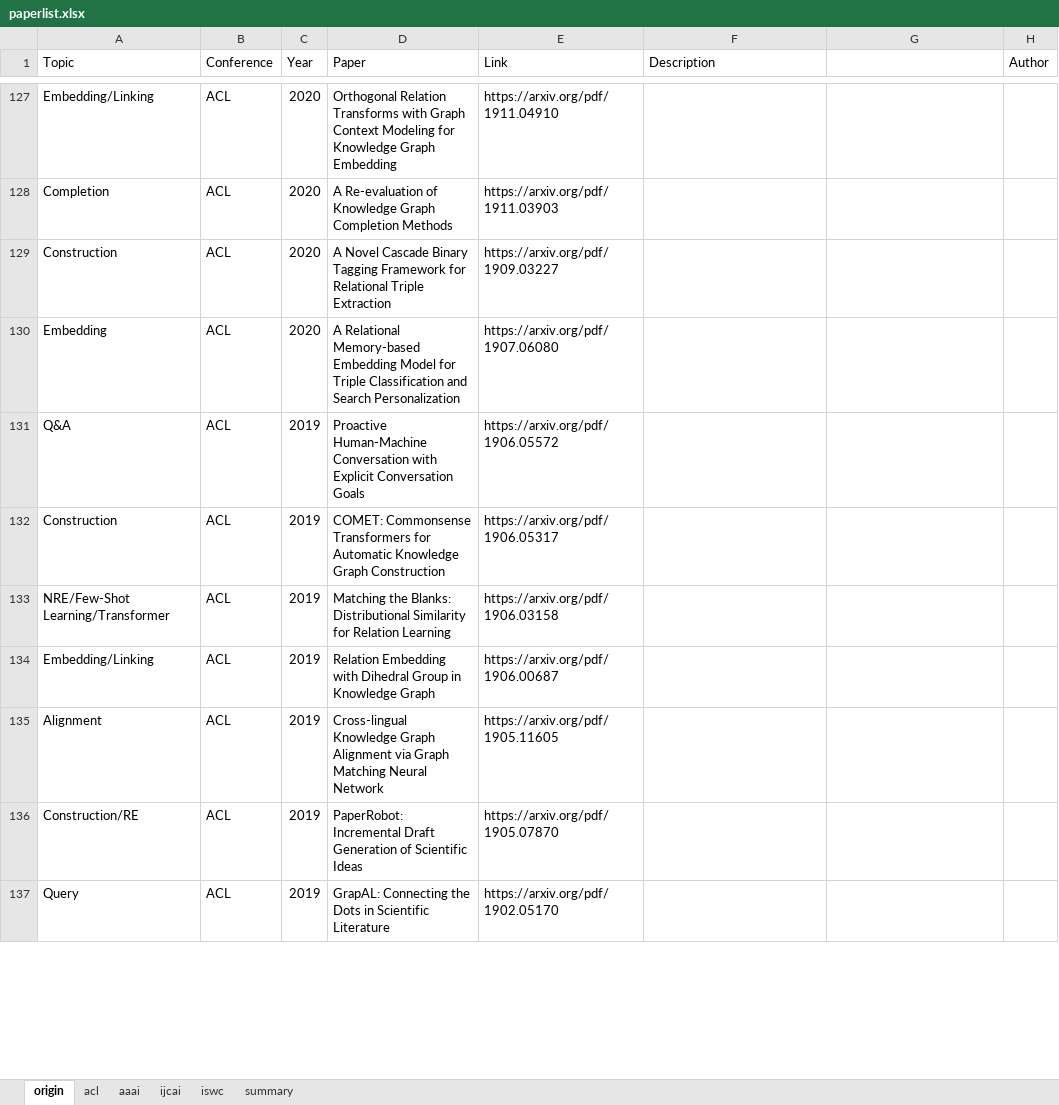
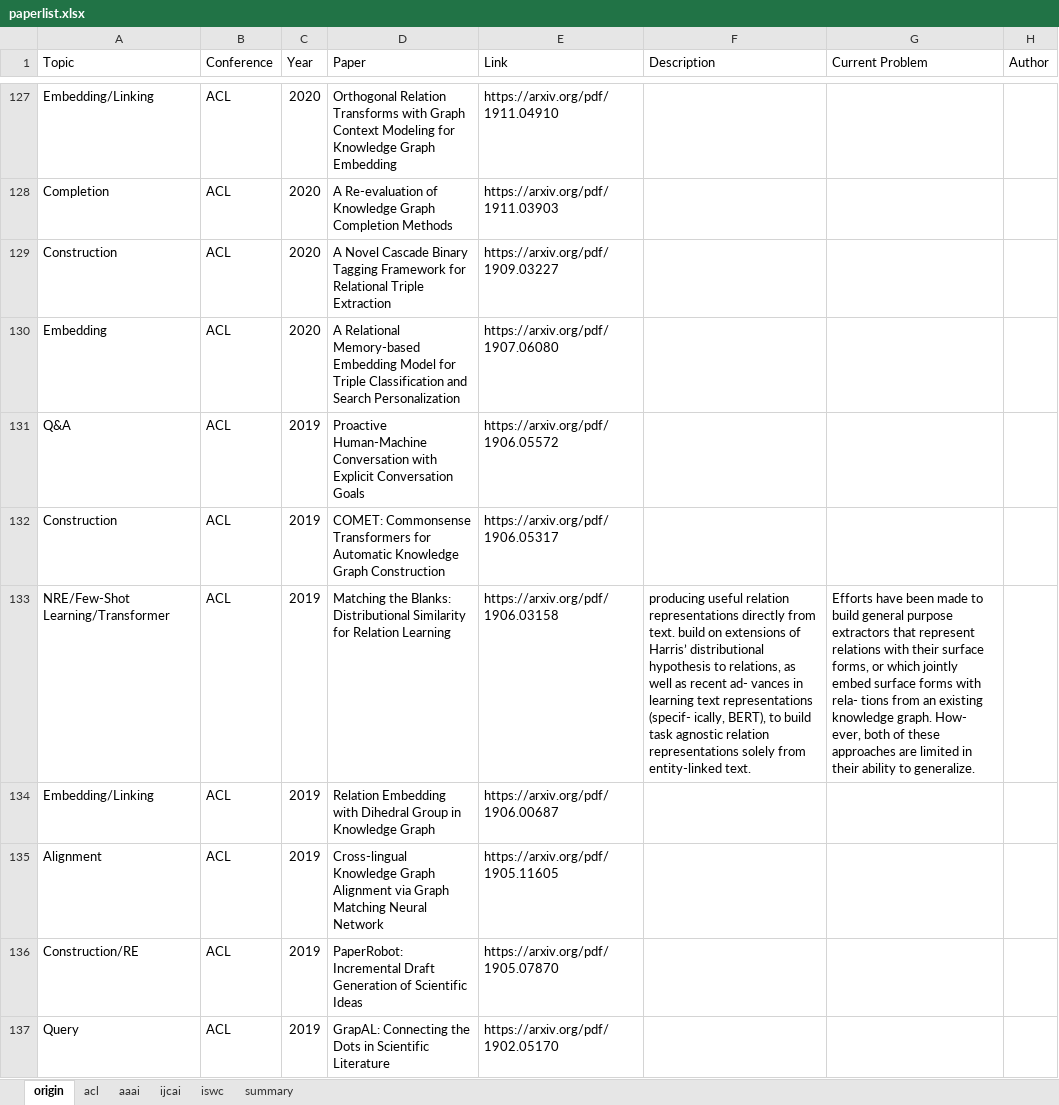
Before and after one commit to sylviawangfr/KGpaper, an Excel workbook: paperlist.xlsx, sheet origin, drawn as a sheet; only a part is shown, gaps mark what is left out; values as stored, in another font and other column widths than the file's, no cell formats; the diff covers the shown part only; the diff names each change by its address in the sheet, - before the commit and + after, or states it on an @@ line.

```diff
--- a/paperlist.xlsx (sheet origin)
+++ b/paperlist.xlsx (sheet origin)
-G1: (empty)
+G1: Current Problem
-F133 (Description): (empty)
+F133 (Description): producing useful relation representations directly from text. build on extensions of Harris’ distributional hypothesis to relations, as well as recent ad- vances in learning text representations (specif- ically, BERT), to build task agnostic relation representations solely from entity-linked text.
-G133 (Current Problem): (empty)
+G133 (Current Problem): Efforts have been made to build general purpose extractors that represent relations with their surface forms, or which jointly embed surface forms with rela- tions from an existing knowledge graph. How- ever, both of these approaches are limited in their ability to generalize.
```
Also changed, not shown: 23 edited cells elsewhere in this sheet, cell formats.
